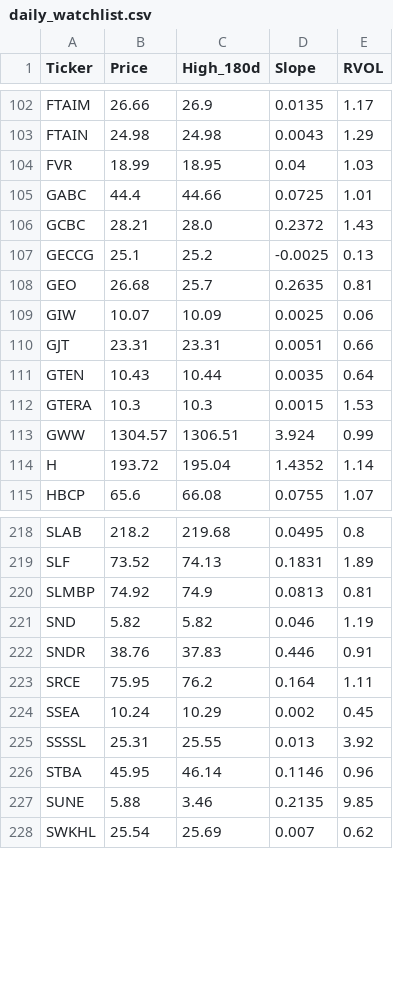
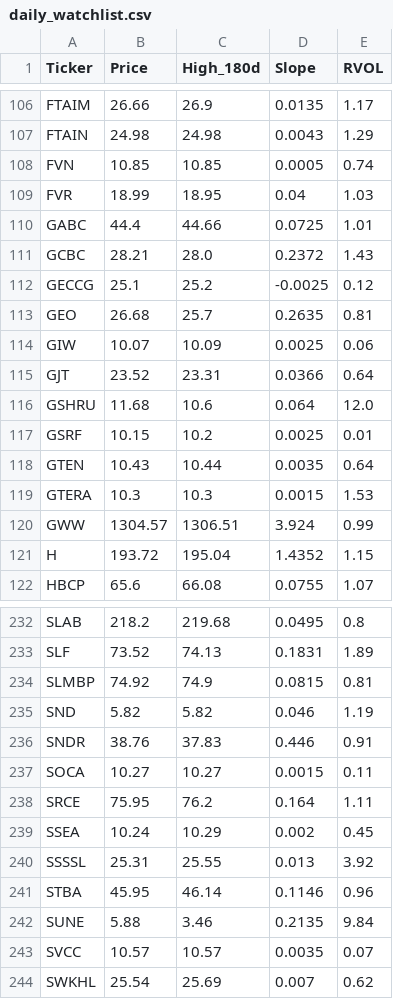
Before and after one commit to akshatsirohiya-arch/my-investment-ai, a CSV file: daily_watchlist.csv, drawn as a sheet; only a part is shown, gaps mark what is left out; the diff covers the shown part only.

```diff
--- a/daily_watchlist.csv
+++ b/daily_watchlist.csv
@@ -103,2 +107,3 @@ FTAIM,26.66,26.9,0.0135,1.17
 FTAIN,24.98,24.98,0.0043,1.29
+FVN,10.85,10.85,0.0005,0.74
 FVR,18.99,18.95,0.04,1.03
@@ -106,6 +111,8 @@ GABC,44.4,44.66,0.0725,1.01
 GCBC,28.21,28.0,0.2372,1.43
-GECCG,25.1,25.2,-0.0025,0.13
+GECCG,25.1,25.2,-0.0025,0.12
 GEO,26.68,25.7,0.2635,0.81
 GIW,10.07,10.09,0.0025,0.06
-GJT,23.31,23.31,0.0051,0.66
+GJT,23.52,23.31,0.0366,0.64
+GSHRU,11.68,10.6,0.064,12.0
+GSRF,10.15,10.2,0.0025,0.01
 GTEN,10.43,10.44,0.0035,0.64
@@ -113,3 +120,3 @@ GTERA,10.3,10.3,0.0015,1.53
 GWW,1304.57,1306.51,3.924,0.99
-H,193.72,195.04,1.4352,1.14
+H,193.72,195.04,1.4352,1.15
 HBCP,65.6,66.08,0.0755,1.07
@@ -219,5 +233,6 @@ SLAB,218.2,219.68,0.0495,0.8
 SLF,73.52,74.13,0.1831,1.89
-SLMBP,74.92,74.9,0.0813,0.81
+SLMBP,74.92,74.9,0.0815,0.81
 SND,5.82,5.82,0.046,1.19
 SNDR,38.76,37.83,0.446,0.91
+SOCA,10.27,10.27,0.0015,0.11
 SRCE,75.95,76.2,0.164,1.11
@@ -226,3 +241,4 @@ SSSSL,25.31,25.55,0.013,3.92
 STBA,45.95,46.14,0.1146,0.96
-SUNE,5.88,3.46,0.2135,9.85
+SUNE,5.88,3.46,0.2135,9.84
+SVCC,10.57,10.57,0.0035,0.07
 SWKHL,25.54,25.69,0.007,0.62
```
Also changed, not shown: 13 added rows and 15 edited cells elsewhere in this file.
